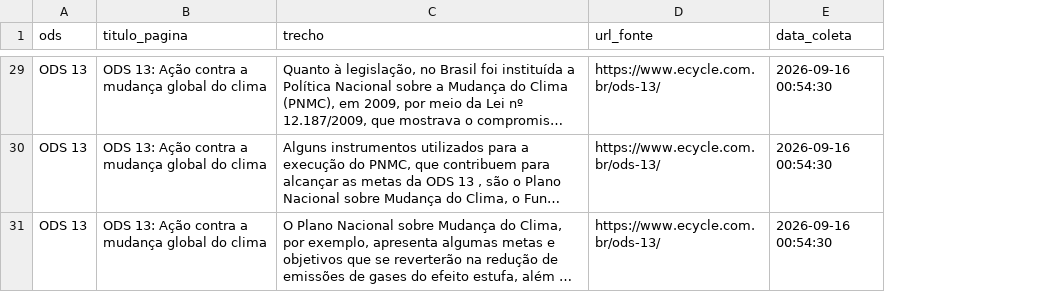
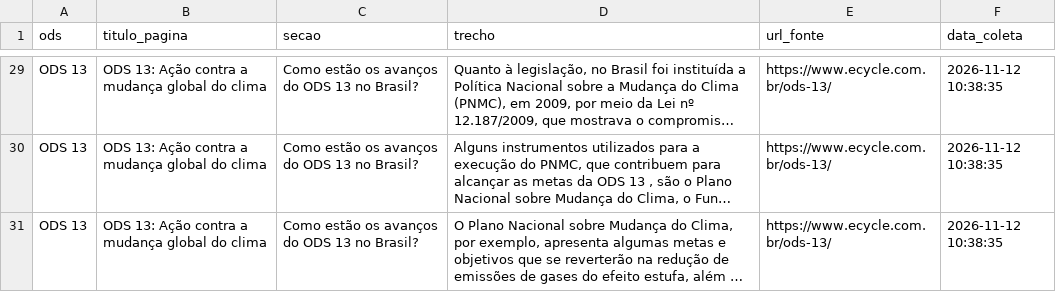
Before and after one commit to thiagosantana18/Projeto_Emissoes_Carbono, a CSV file: Data/raw/ods_conteudo.csv, drawn as a sheet; only a part is shown, gaps mark what is left out; long unchanged cells end in …; addresses are those after the commit; the diff covers the shown part only; the diff names each change by its address in the sheet, - before the commit and + after, or states it on an @@ line.

```diff
--- a/Data/raw/ods_conteudo.csv
+++ b/Data/raw/ods_conteudo.csv
+column C (secao), rows 29-31: all Como estão os avanços do ODS 13 no Brasil?
-F29:F31 (data_coleta): 2026-09-16 00:54:30
+F29:F31 (data_coleta): 2026-11-12 10:38:35
```
Also changed, not shown: 27 edited cells elsewhere in this file, Data/processed/avaliacao/sentimento_gold_template.csv, Data/raw/noticias_esg.csv, 53 other files.
